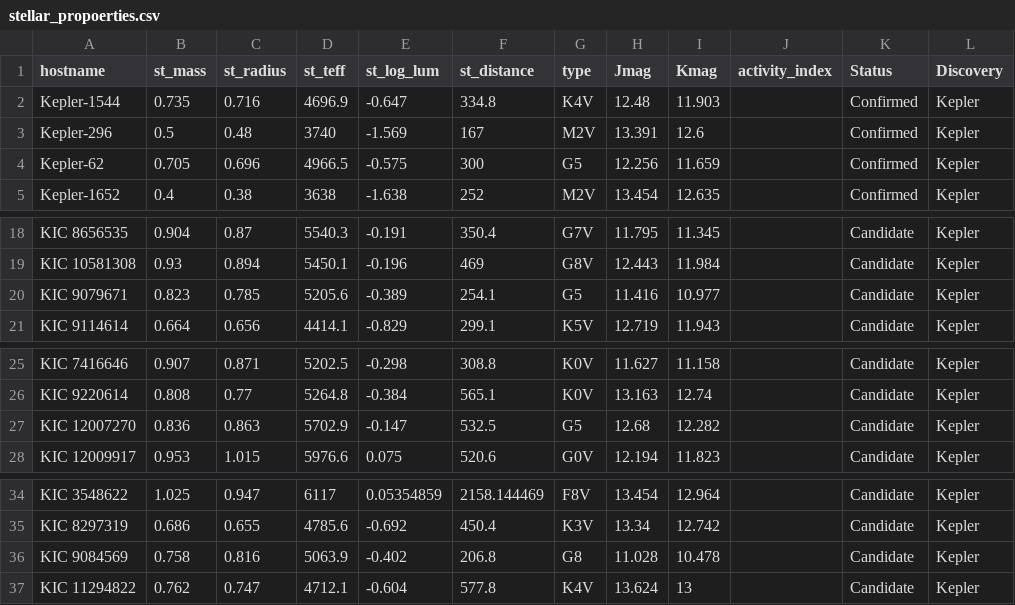
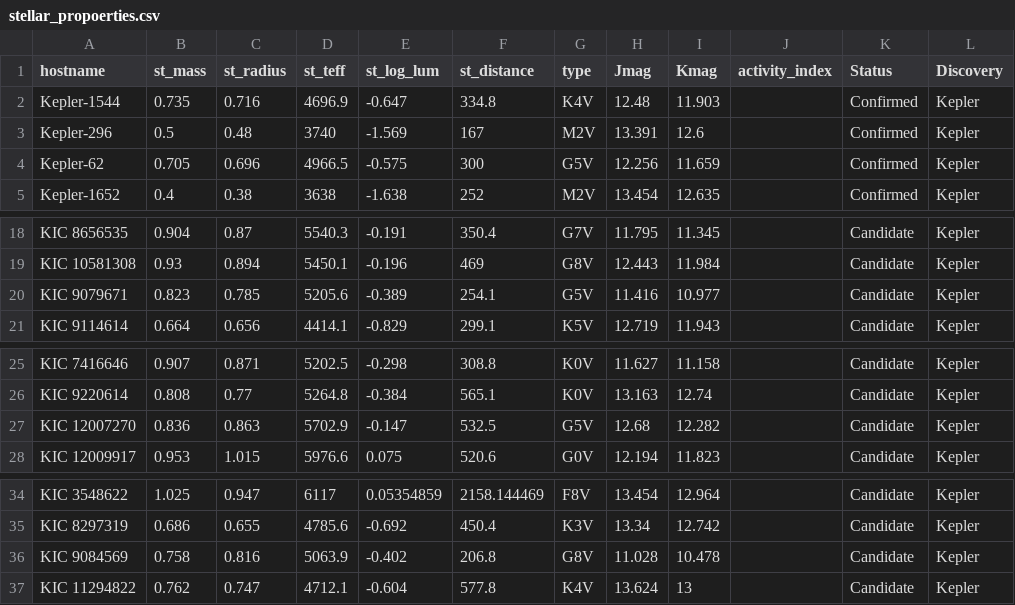
Before and after one commit to lupitatovar/Cool-Worlds, a CSV file: targets/stellar_propoerties.csv, drawn as a sheet; only a part is shown, gaps mark what is left out.

```diff
--- a/targets/stellar_propoerties.csv
+++ b/targets/stellar_propoerties.csv
@@ -3,3 +3,3 @@ Kepler-1544,0.735,0.716,4696.9,-0.647,334.8,K4V,12.48,11.903,,Confirmed,Kepler
 Kepler-296,0.5,0.48,3740,-1.569,167,M2V,13.391,12.6,,Confirmed,Kepler
-Kepler-62,0.705,0.696,4966.5,-0.575,300,G5,12.256,11.659,,Confirmed,Kepler
+Kepler-62,0.705,0.696,4966.5,-0.575,300,G5V,12.256,11.659,,Confirmed,Kepler
 Kepler-1652,0.4,0.38,3638,-1.638,252,M2V,13.454,12.635,,Confirmed,Kepler
@@ -19,3 +19,3 @@ KIC 8656535,0.904,0.87,5540.3,-0.191,350.4,G7V,11.795,11.345,,Candidate, Kepler
 KIC 10581308,0.93,0.894,5450.1,-0.196,469,G8V,12.443,11.984,,Candidate, Kepler
-KIC 9079671,0.823,0.785,5205.6,-0.389,254.1,G5,11.416,10.977,,Candidate, Kepler
+KIC 9079671,0.823,0.785,5205.6,-0.389,254.1,G5V,11.416,10.977,,Candidate, Kepler
 KIC 9114614,0.664,0.656,4414.1,-0.829,299.1,K5V,12.719,11.943,,Candidate, Kepler
@@ -26,3 +26,3 @@ KIC 7416646,0.907,0.871,5202.5,-0.298,308.8,K0V,11.627,11.158,,Candidate, Kepler
 KIC 9220614,0.808,0.77,5264.8,-0.384,565.1,K0V,13.163,12.74,,Candidate, Kepler
-KIC 12007270,0.836,0.863,5702.9,-0.147,532.5,G5,12.68,12.282,,Candidate, Kepler
+KIC 12007270,0.836,0.863,5702.9,-0.147,532.5,G5V,12.68,12.282,,Candidate, Kepler
 KIC 12009917,0.953,1.015,5976.6,0.075,520.6,G0V,12.194,11.823,,Candidate, Kepler
@@ -35,3 +35,3 @@ KIC 3548622,1.025,0.947,6117,0.05354859,2158.144469,F8V,13.454,12.964,,Candidate
 KIC 8297319,0.686,0.655,4785.6,-0.692,450.4,K3V,13.34,12.742,,Candidate, Kepler
-KIC 9084569,0.758,0.816,5063.9,-0.402,206.8,G8,11.028,10.478,,Candidate, Kepler
+KIC 9084569,0.758,0.816,5063.9,-0.402,206.8,G8V,11.028,10.478,,Candidate, Kepler
 KIC 11294822,0.762,0.747,4712.1,-0.604,577.8,K4V,13.624,13,,Candidate, Kepler
```
Also changed, not shown: 4 other files.
